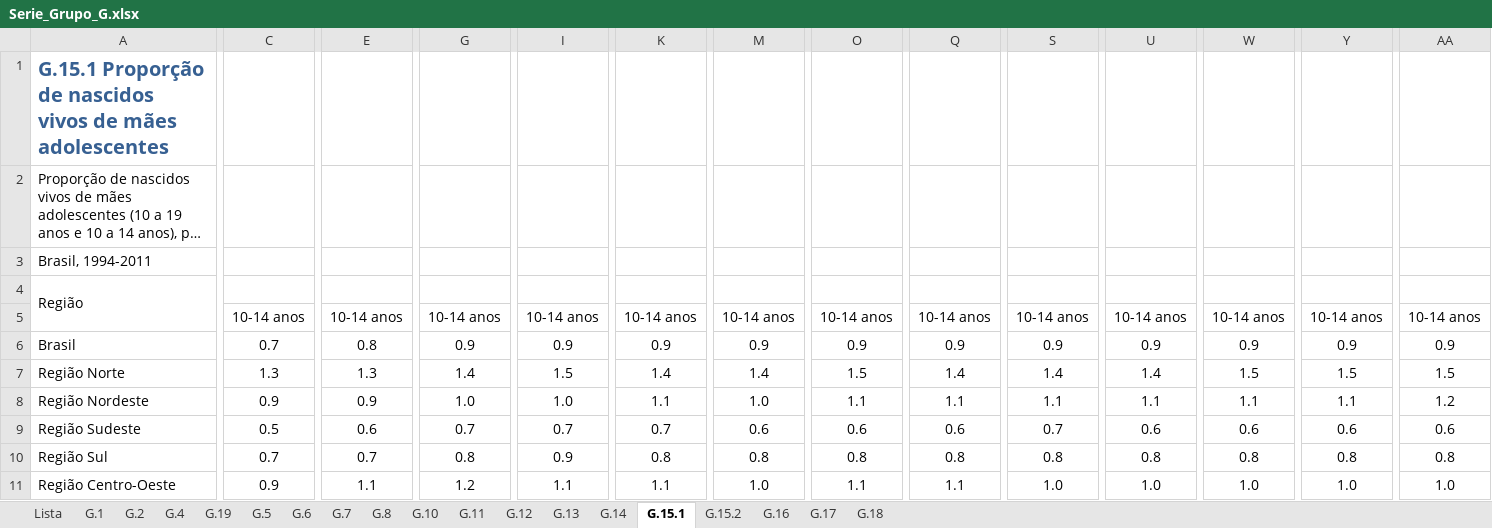
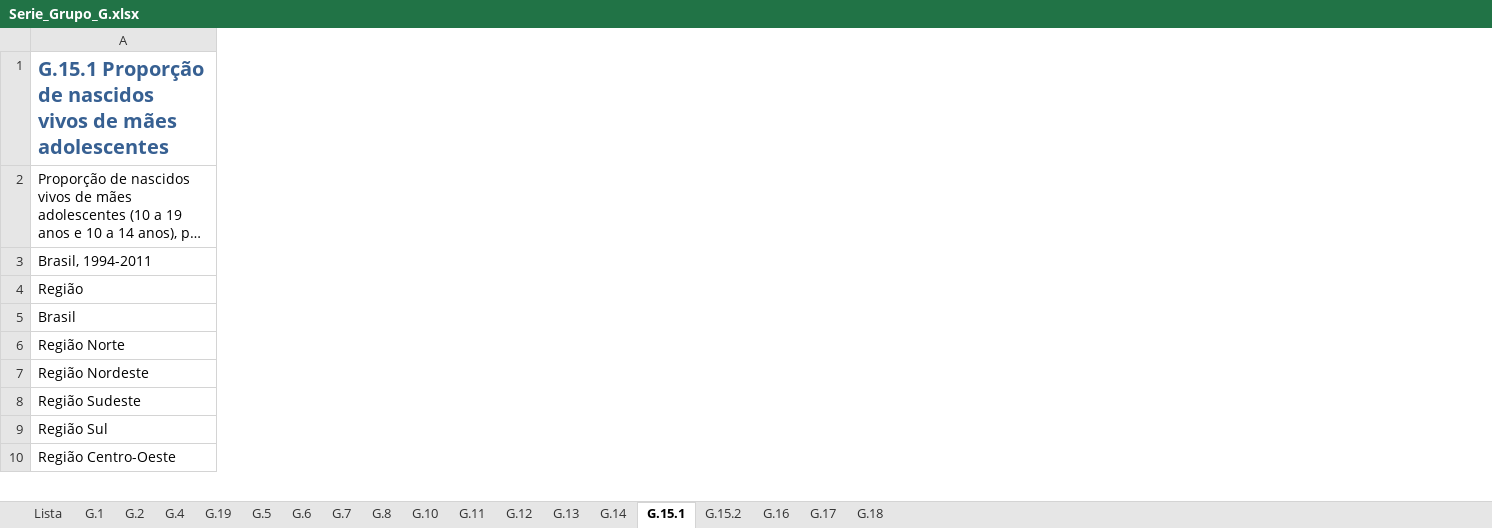
Before and after one commit to guilines/ia369_project, an Excel workbook: data/Serie_Grupo_G.xlsx, sheet G.15.1, drawn as a sheet; only a part is shown, gaps mark what is left out; long unchanged cells end in …; values as stored, in another font and other column widths than the file's, no borders; removed rows and columns are numbered as before the commit, all else as after; rows hold the shown columns only; the diff covers the shown part only; the diff names each change by its address in the sheet, - before the commit and + after, or states it on an @@ line.

```diff
--- a/data/Serie_Grupo_G.xlsx (sheet G.15.1)
+++ b/data/Serie_Grupo_G.xlsx (sheet G.15.1)
-column C, rows 6-11: 0.7 | 1.3 | 0.9 | 0.5 | 0.7 | 0.9
-column E, rows 6-11: 0.8 | 1.3 | 0.9 | 0.6 | 0.7 | 1.1
-column G, rows 6-11: 0.9 | 1.4 | 1.0 | 0.7 | 0.8 | 1.2
-column I, rows 6-11: 0.9 | 1.5 | 1.0 | 0.7 | 0.9 | 1.1
-column K, rows 6-11: 0.9 | 1.4 | 1.1 | 0.7 | 0.8 | 1.1
-column M, rows 6-11: 0.9 | 1.4 | 1.0 | 0.6 | 0.8 | 1.0
-column O, rows 6-11: 0.9 | 1.5 | 1.1 | 0.6 | 0.8 | 1.1
-column Q, rows 6-11: 0.9 | 1.4 | 1.1 | 0.6 | 0.8 | 1.1
-column S, rows 6-11: 0.9 | 1.4 | 1.1 | 0.7 | 0.8 | 1.0
-column U, rows 6-11: 0.9 | 1.4 | 1.1 | 0.6 | 0.8 | 1.0
-column W, rows 6-11: 0.9 | 1.5 | 1.1 | 0.6 | 0.8 | 1.0
-column Y, rows 6-11: 0.9 | 1.5 | 1.1 | 0.6 | 0.8 | 1.0
-column AA, rows 6-11: 0.9 | 1.5 | 1.2 | 0.6 | 0.8 | 1.0
-A4:A5 merged
-row 5:  | 10-14 anos | 10-14 anos | 10-14 anos | 10-14 anos | 10-14 anos | 10-14 anos | 10-14 anos | 10-14 anos | 10-14 anos | 10-14 anos | 10-14 anos | 10-14 anos | 10-14 anos
```
Also changed, not shown: 5 removed columns and merged cells elsewhere in this sheet, sheet G.19, sheet G.4, sheet G.5, sheet G.2, sheet G.1, sheet G.16, 8 more sheets, data/Serie_Grupo_B.xlsx, data/Serie_Grupo_C.xlsx, 6 other files.
